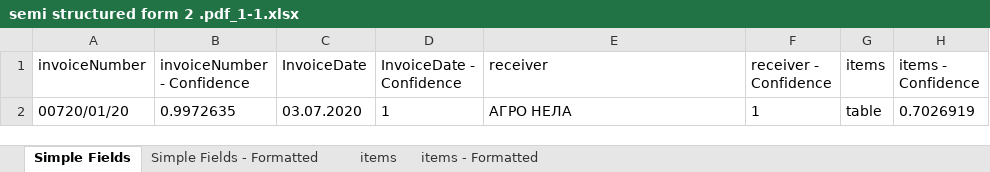
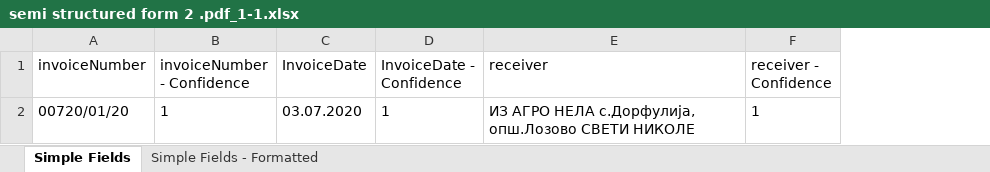
Before and after one commit to MarijaKrpacovska/InvoiceProcessing, an Excel workbook: Data/Exports/semi structured form 2 .pdf_1-1.xlsx, sheet Simple Fields, drawn as a sheet; values as stored, in another font and other column widths than the file's, no borders; the diff names each change by its address in the sheet, - before the commit and + after, or states it on an @@ line.

```diff
--- a/Data/Exports/semi structured form 2 .pdf_1-1.xlsx (sheet Simple Fields)
+++ b/Data/Exports/semi structured form 2 .pdf_1-1.xlsx (sheet Simple Fields)
-sheet tab: items
-sheet tab: items - Formatted
-column G (items), row 2: table
-column H (items - Confidence), row 2: 0.7026919
-B2 (invoiceNumber - Confidence): 0.9972635
+B2 (invoiceNumber - Confidence): 1
-E2 (receiver): АГРО НЕЛА
+E2 (receiver): ИЗ АГРО НЕЛА с.Дорфулија, опш.Лозово СВЕТИ НИКОЛЕ
```
Also changed, not shown: sheet Simple Fields - Formatted, Data/Exports/Invoice 0000007.pdf_1-1.xlsx, Data/Exports/semi structured form.pdf_1-1.xlsx, 22 other files.
